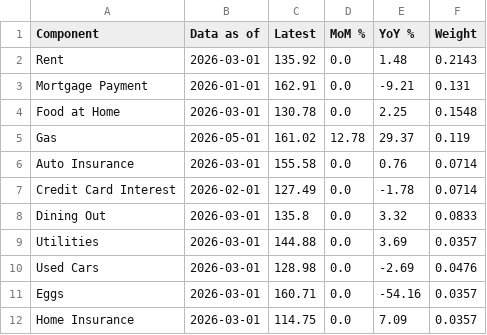
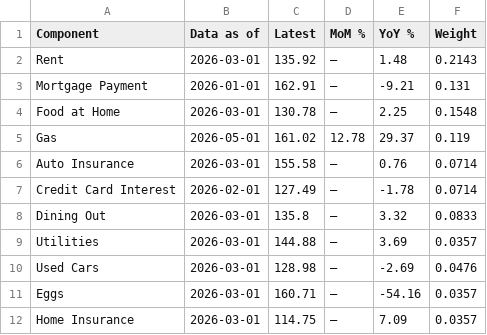
Before and after one commit to ktmensing/dead-reckoning, a CSV file: data/published/dri_component_table.csv, drawn as a sheet.

```diff
--- a/data/published/dri_component_table.csv
+++ b/data/published/dri_component_table.csv
@@ -1,12 +1,12 @@
 Component,Data as of,Latest,MoM %,YoY %,Weight
-Rent,2026-03-01,135.92,0.0,1.48,0.2143
-Mortgage Payment,2026-01-01,162.91,0.0,-9.21,0.131
-Food at Home,2026-03-01,130.78,0.0,2.25,0.1548
+Rent,2026-03-01,135.92,—,1.48,0.2143
+Mortgage Payment,2026-01-01,162.91,—,-9.21,0.131
+Food at Home,2026-03-01,130.78,—,2.25,0.1548
 Gas,2026-05-01,161.02,12.78,29.37,0.119
-Auto Insurance,2026-03-01,155.58,0.0,0.76,0.0714
-Credit Card Interest,2026-02-01,127.49,0.0,-1.78,0.0714
-Dining Out,2026-03-01,135.8,0.0,3.32,0.0833
-Utilities,2026-03-01,144.88,0.0,3.69,0.0357
-Used Cars,2026-03-01,128.98,0.0,-2.69,0.0476
-Eggs,2026-03-01,160.71,0.0,-54.16,0.0357
-Home Insurance,2026-03-01,114.75,0.0,7.09,0.0357
+Auto Insurance,2026-03-01,155.58,—,0.76,0.0714
+Credit Card Interest,2026-02-01,127.49,—,-1.78,0.0714
+Dining Out,2026-03-01,135.8,—,3.32,0.0833
+Utilities,2026-03-01,144.88,—,3.69,0.0357
+Used Cars,2026-03-01,128.98,—,-2.69,0.0476
+Eggs,2026-03-01,160.71,—,-54.16,0.0357
+Home Insurance,2026-03-01,114.75,—,7.09,0.0357
```
Also changed, not shown: data/published/dri_metadata.csv, 4 other files.
